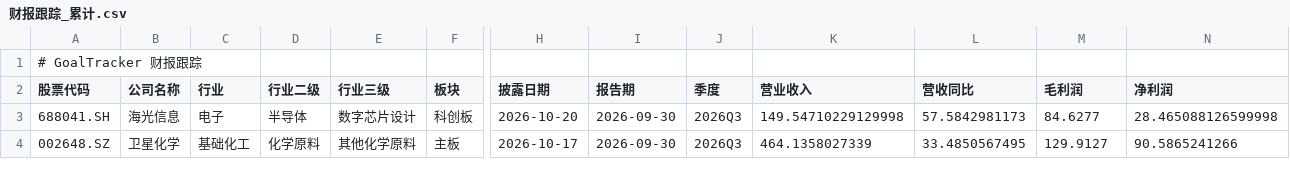
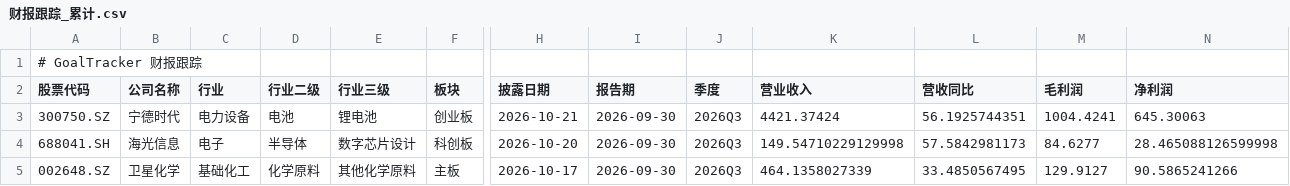
Before and after one commit to billyzxf/goal-tracker, a CSV file: data/earnings/财报跟踪_累计.csv, drawn as a sheet; only a part is shown, gaps mark what is left out; rows hold the shown columns only; the diff names each change by its address in the sheet, - before the commit and + after, or states it on an @@ line.

```diff
--- a/data/earnings/财报跟踪_累计.csv
+++ b/data/earnings/财报跟踪_累计.csv
+row 3: 300750.SZ | 宁德时代 | 电力设备 | 电池 | 锂电池 | 创业板 | 2026-10-21 | 2026-09-30 | 2026Q3 | 4421.37424 | 56.1925744351 | 1004.4241 | 645.30063
```
Also changed, not shown: 3 other files.
